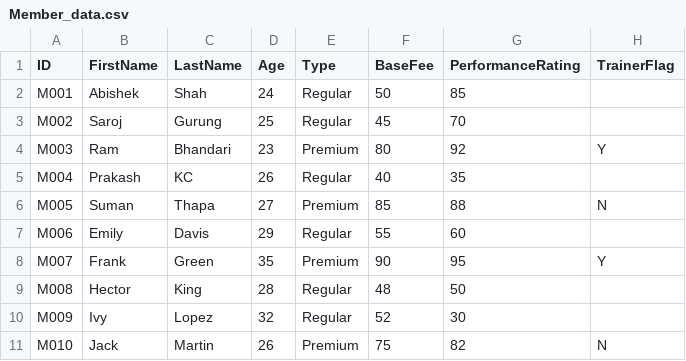
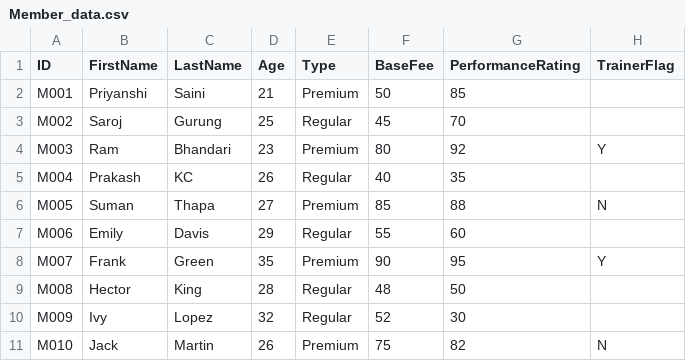
Before and after one commit to Priyanshisaini2004/Member-Management-System, a CSV file: src/Member_data.csv, drawn as a sheet.

Commit message:
Update member data for M001 and change type to Premium

```diff
--- a/src/Member_data.csv
+++ b/src/Member_data.csv
@@ -1,3 +1,3 @@
 ID,FirstName,LastName,Age,Type,BaseFee,PerformanceRating,TrainerFlag
-M001,Abishek,Shah,24,Regular,50,85,
+M001,Priyanshi,Saini,21,Premium,50,85,
 M002,Saroj,Gurung,25,Regular,45,70,
```
